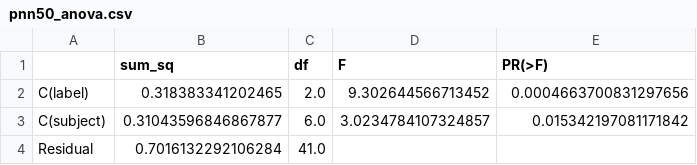
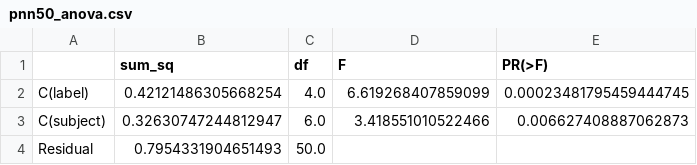
Before and after one commit to june2301/bansoogi, a CSV file: PPG_ANALYZE/results_session/pnn50_anova.csv, drawn as a sheet.

```diff
--- a/PPG_ANALYZE/results_session/pnn50_anova.csv
+++ b/PPG_ANALYZE/results_session/pnn50_anova.csv
@@ -1,4 +1,4 @@
 ,sum_sq,df,F,PR(>F)
-C(label),0.318383341202465,2.0,9.302644566713452,0.0004663700831297656
-C(subject),0.31043596846867877,6.0,3.0234784107324857,0.015342197081171842
-Residual,0.7016132292106284,41.0,,
+C(label),0.42121486305668254,4.0,6.619268407859099,0.00023481795459444745
+C(subject),0.32630747244812947,6.0,3.418551010522466,0.006627408887062873
+Residual,0.7954331904651493,50.0,,
```
Also changed, not shown: PPG_ANALYZE/results_session/rr_mean_anova.csv, 22 other files.
